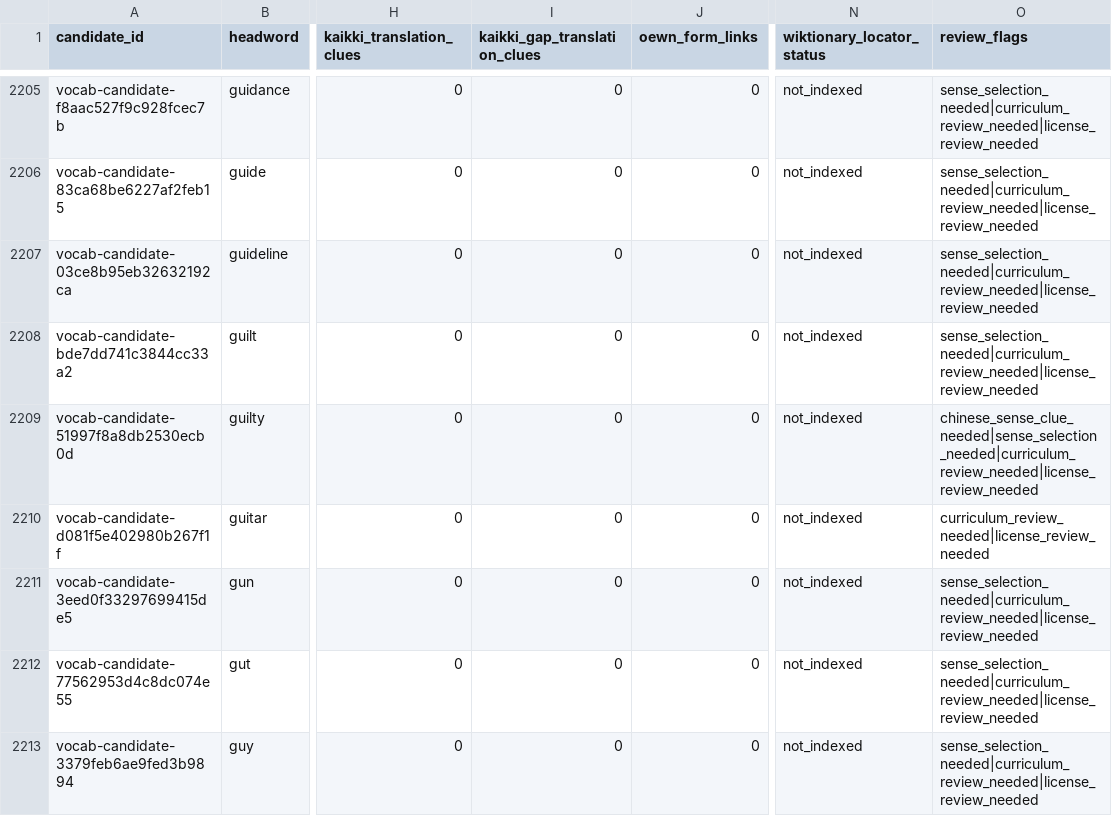
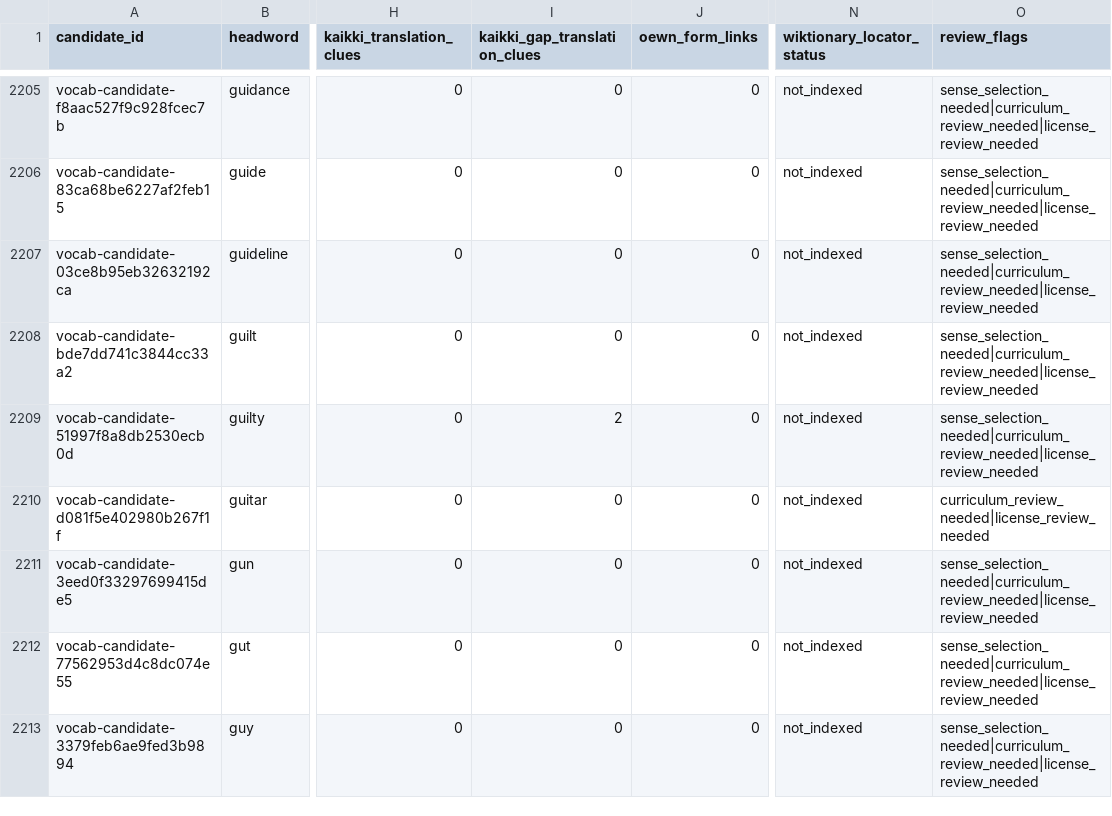
Before and after one commit to AloofLW/Etyra, a CSV file: docs/VOCABULARY_REVIEW_QUEUE.csv, drawn as a sheet; only a part is shown, gaps mark what is left out; the diff covers the shown part only; the diff names each change by its address in the sheet, - before the commit and + after, or states it on an @@ line.

```diff
--- a/docs/VOCABULARY_REVIEW_QUEUE.csv
+++ b/docs/VOCABULARY_REVIEW_QUEUE.csv
-I2209 (kaikki_gap_translation_clues): 0
+I2209 (kaikki_gap_translation_clues): 2
-O2209 (review_flags): chinese_sense_clue_needed|sense_selection_needed|curriculum_review_needed|license_review_needed
+O2209 (review_flags): sense_selection_needed|curriculum_review_needed|license_review_needed
```
Also changed, not shown: 52 edited cells elsewhere in this file, docs/KAIKKI_CHINESE_GAP_SNAPSHOTS.csv, 3 other files.
